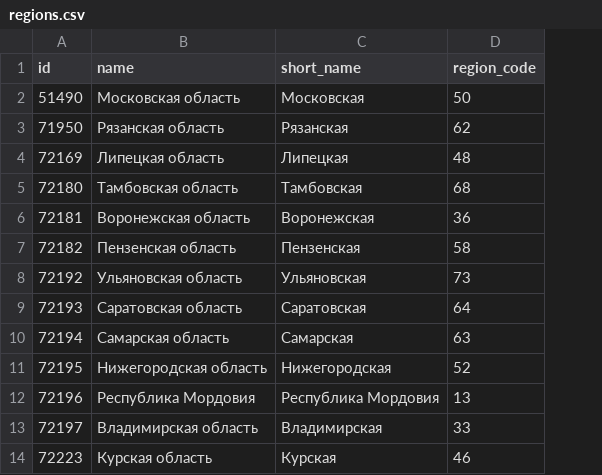
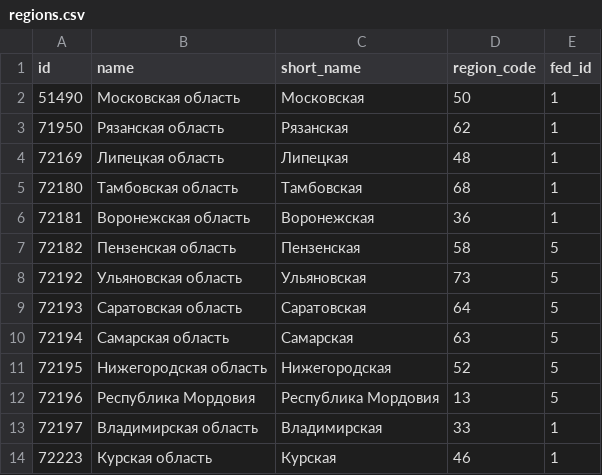
Before and after one commit to isabella232/nextgisweb_compulink, a CSV file: nextgisweb_compulink/init_data/regions.csv, drawn as a sheet; only a part is shown; the diff names each change by its address in the sheet, - before the commit and + after, or states it on an @@ line.

Commit message:
Update region dict

```diff
--- a/nextgisweb_compulink/init_data/regions.csv
+++ b/nextgisweb_compulink/init_data/regions.csv
+column E (fed_id), rows 2-14: 1 | 1 | 1 | 1 | 1 | 5 | 5 | 5 | 5 | 5 | 5 | 1 | 1
```
